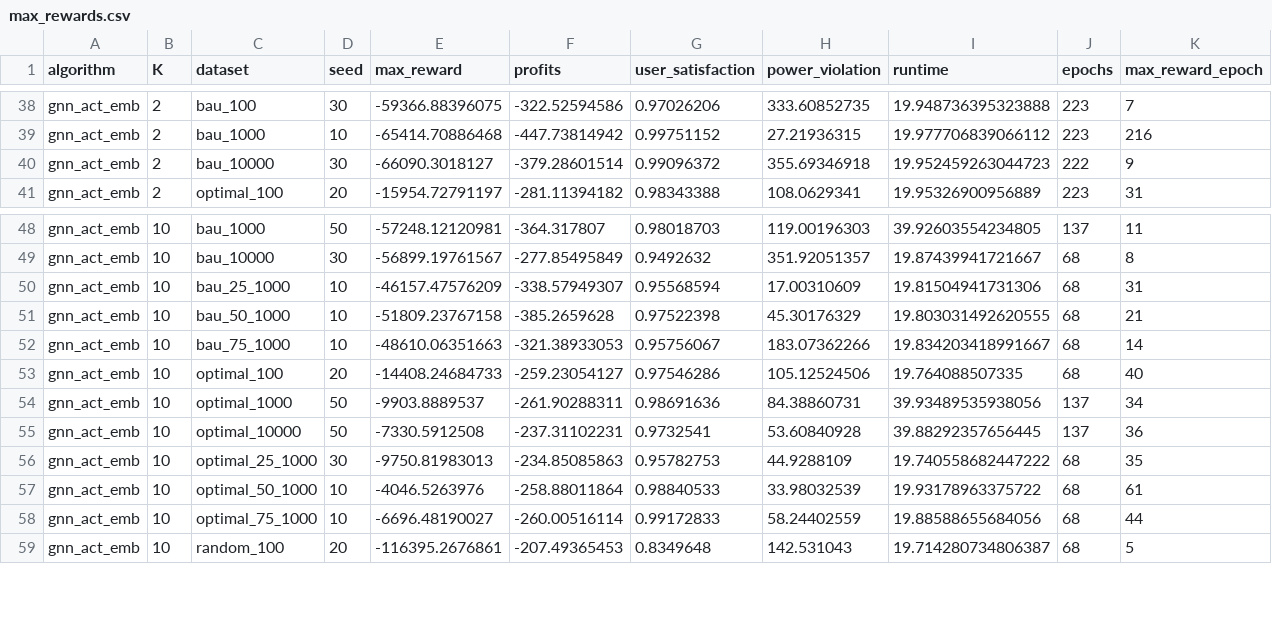
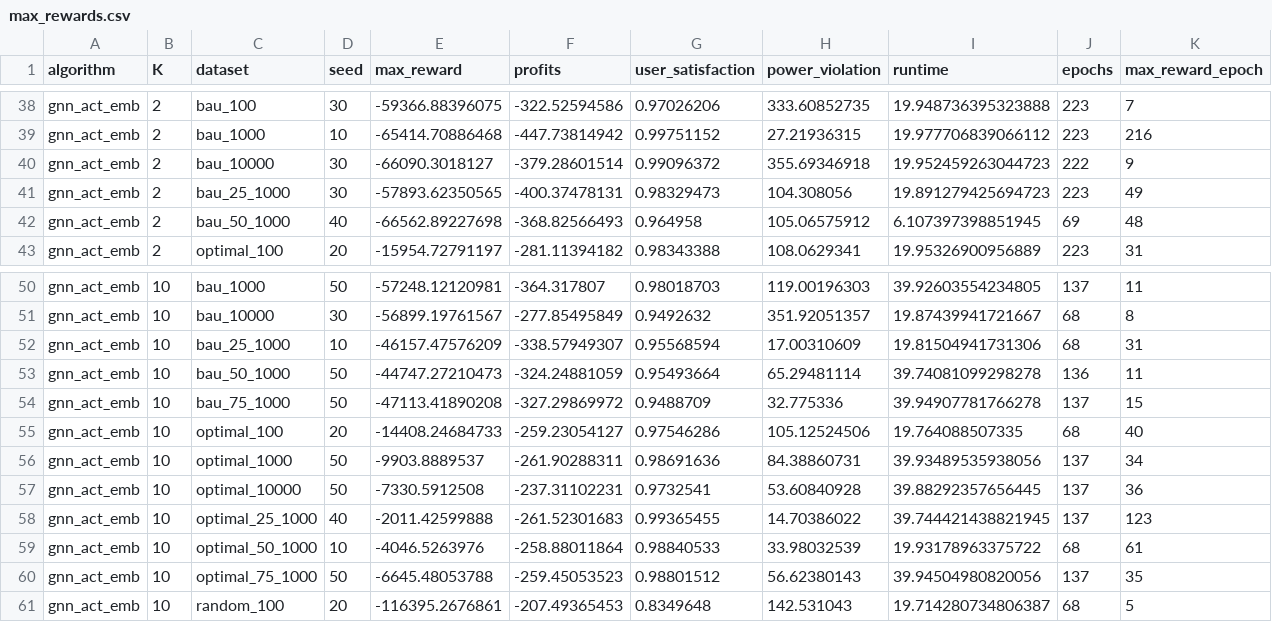
Before and after one commit to rezvan80/DT4EVs, a CSV file: results_analysis/max_rewards.csv, drawn as a sheet; only a part is shown, gaps mark what is left out.

```diff
--- a/results_analysis/max_rewards.csv
+++ b/results_analysis/max_rewards.csv
@@ -40,2 +40,4 @@ gnn_act_emb ,  2 ,bau_1000        ,  10 ,-65414.70886468  ,-447.73814942 ,
 gnn_act_emb ,  2 ,bau_10000       ,  30 ,-66090.3018127   ,-379.28601514 ,       0.99096372 ,   355.69346918 ,19.952459263044723  ,   222 ,               9
+gnn_act_emb ,  2 ,bau_25_1000     ,  30 ,-57893.62350565  ,-400.37478131 ,       0.98329473 ,   104.308056   ,19.891279425694723  ,   223 ,              49
+gnn_act_emb ,  2 ,bau_50_1000     ,  40 ,-66562.89227698  ,-368.82566493 ,       0.964958   ,   105.06575912 , 6.107397398851945  ,    69 ,              48
 gnn_act_emb ,  2 ,optimal_100     ,  20 ,-15954.72791197  ,-281.11394182 ,       0.98343388 ,   108.0629341  ,19.95326900956889   ,   223 ,              31
@@ -50,4 +52,4 @@ gnn_act_emb , 10 ,bau_10000       ,  30 ,-56899.19761567  ,-277.85495849 ,
 gnn_act_emb , 10 ,bau_25_1000     ,  10 ,-46157.47576209  ,-338.57949307 ,       0.95568594 ,    17.00310609 ,19.81504941731306   ,    68 ,              31
-gnn_act_emb , 10 ,bau_50_1000     ,  10 ,-51809.23767158  ,-385.2659628  ,       0.97522398 ,    45.30176329 ,19.803031492620555  ,    68 ,              21
-gnn_act_emb , 10 ,bau_75_1000     ,  10 ,-48610.06351663  ,-321.38933053 ,       0.95756067 ,   183.07362266 ,19.834203418991667  ,    68 ,              14
+gnn_act_emb , 10 ,bau_50_1000     ,  50 ,-44747.27210473  ,-324.24881059 ,       0.95493664 ,    65.29481114 ,39.74081099298278   ,   136 ,              11
+gnn_act_emb , 10 ,bau_75_1000     ,  50 ,-47113.41890208  ,-327.29869972 ,       0.9488709  ,    32.775336   ,39.94907781766278   ,   137 ,              15
 gnn_act_emb , 10 ,optimal_100     ,  20 ,-14408.24684733  ,-259.23054127 ,       0.97546286 ,   105.12524506 ,19.764088507335     ,    68 ,              40
@@ -55,5 +57,5 @@ gnn_act_emb , 10 ,optimal_1000    ,  50 ,-9903.8889537    ,-261.90288311 ,
 gnn_act_emb , 10 ,optimal_10000   ,  50 ,-7330.5912508    ,-237.31102231 ,       0.9732541  ,    53.60840928 ,39.88292357656445   ,   137 ,              36
-gnn_act_emb , 10 ,optimal_25_1000 ,  30 ,-9750.81983013   ,-234.85085863 ,       0.95782753 ,    44.9288109  ,19.740558682447222  ,    68 ,              35
+gnn_act_emb , 10 ,optimal_25_1000 ,  40 ,-2011.42599888   ,-261.52301683 ,       0.99365455 ,    14.70386022 ,39.744421438821945  ,   137 ,             123
 gnn_act_emb , 10 ,optimal_50_1000 ,  10 ,-4046.5263976    ,-258.88011864 ,       0.98840533 ,    33.98032539 ,19.93178963375722   ,    68 ,              61
-gnn_act_emb , 10 ,optimal_75_1000 ,  10 ,-6696.48190027   ,-260.00516114 ,       0.99172833 ,    58.24402559 ,19.88588655684056   ,    68 ,              44
+gnn_act_emb , 10 ,optimal_75_1000 ,  50 ,-6645.48053788   ,-259.45053523 ,       0.98801512 ,    56.62380143 ,39.94504980820056   ,   137 ,              35
 gnn_act_emb , 10 ,random_100      ,  20 ,-116395.2676861  ,-207.49365453 ,       0.8349648  ,   142.531043   ,19.714280734806387  ,    68 ,               5
```
Also changed, not shown: 7 other files.
